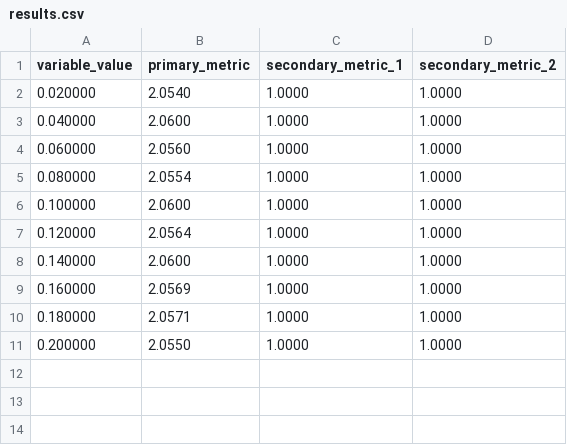
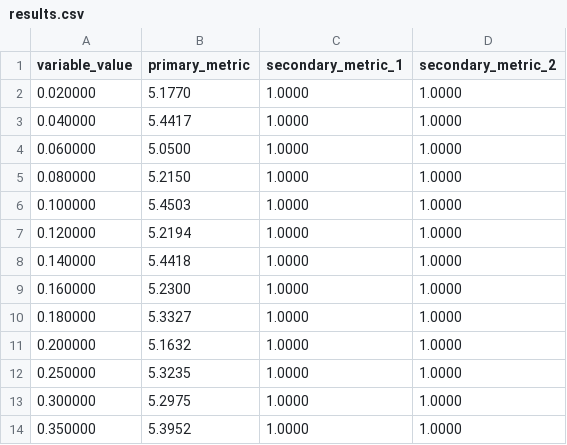
Before and after one commit to PopRangsimann/PLOSHA-RMFR, a CSV file: schemes/fed_dqn/exp3_failure_rate/results.csv, drawn as a sheet.

```diff
--- a/schemes/fed_dqn/exp3_failure_rate/results.csv
+++ b/schemes/fed_dqn/exp3_failure_rate/results.csv
@@ -1,11 +1,14 @@
 variable_value,primary_metric,secondary_metric_1,secondary_metric_2
-0.020000,2.0540,1.0000,1.0000
-0.040000,2.0600,1.0000,1.0000
-0.060000,2.0560,1.0000,1.0000
-0.080000,2.0554,1.0000,1.0000
-0.100000,2.0600,1.0000,1.0000
-0.120000,2.0564,1.0000,1.0000
-0.140000,2.0600,1.0000,1.0000
-0.160000,2.0569,1.0000,1.0000
-0.180000,2.0571,1.0000,1.0000
-0.200000,2.0550,1.0000,1.0000
+0.020000,5.1770,1.0000,1.0000
+0.040000,5.4417,1.0000,1.0000
+0.060000,5.0500,1.0000,1.0000
+0.080000,5.2150,1.0000,1.0000
+0.100000,5.4503,1.0000,1.0000
+0.120000,5.2194,1.0000,1.0000
+0.140000,5.4418,1.0000,1.0000
+0.160000,5.2300,1.0000,1.0000
+0.180000,5.3327,1.0000,1.0000
+0.200000,5.1632,1.0000,1.0000
+0.250000,5.3235,1.0000,1.0000
+0.300000,5.2975,1.0000,1.0000
+0.350000,5.3952,1.0000,1.0000
```
Also changed, not shown: schemes/fault_tolerant_workflow/exp3_failure_rate/results.csv, schemes/fed_dqn/exp1_sensor_scalability/results.csv, 26 other files.
